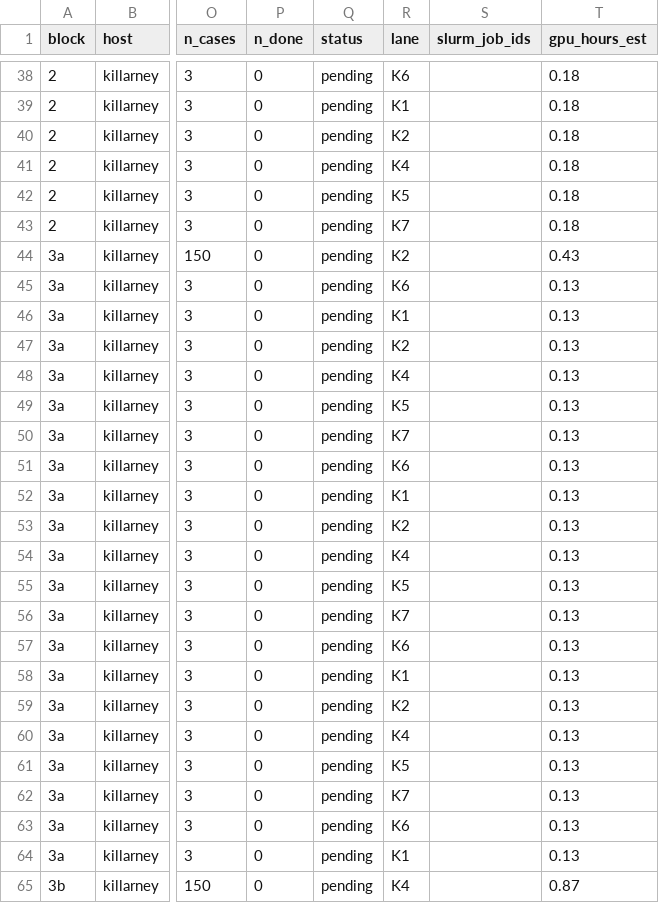
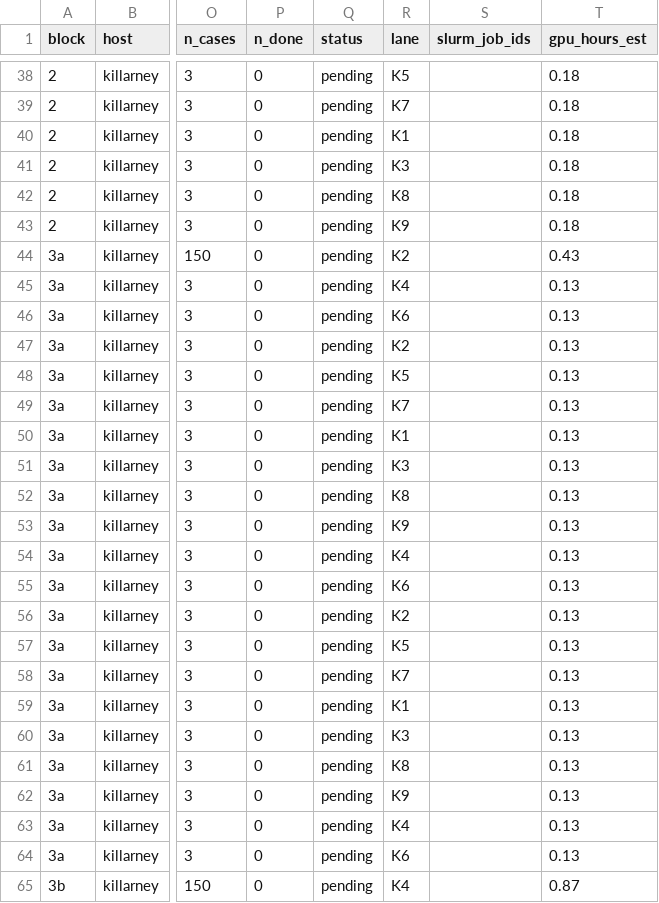
Before and after one commit to billxby/lossy-token-eff, a CSV file: campaign/addendum/step9/manifest.csv, drawn as a sheet; only a part is shown, gaps mark what is left out; the diff covers the shown part only; the diff names each change by its address in the sheet, - before the commit and + after, or states it on an @@ line.

```diff
--- a/campaign/addendum/step9/manifest.csv
+++ b/campaign/addendum/step9/manifest.csv
-R38 (lane): K6
+R38 (lane): K5
-R39 (lane): K1
+R39 (lane): K7
-R40 (lane): K2
+R40 (lane): K1
-R41 (lane): K4
+R41 (lane): K3
-R42 (lane): K5
+R42 (lane): K8
-R43 (lane): K7
+R43 (lane): K9
-R45 (lane): K6
+R45 (lane): K4
-R46 (lane): K1
+R46 (lane): K6
-R48 (lane): K4
+R48 (lane): K5
-R49 (lane): K5
+R49 (lane): K7
-R50 (lane): K7
+R50 (lane): K1
-R51 (lane): K6
+R51 (lane): K3
-R52 (lane): K1
+R52 (lane): K8
-R53 (lane): K2
+R53 (lane): K9
-R55 (lane): K5
+R55 (lane): K6
-R56 (lane): K7
+R56 (lane): K2
-R57 (lane): K6
+R57 (lane): K5
-R58 (lane): K1
+R58 (lane): K7
-R59 (lane): K2
+R59 (lane): K1
-R60 (lane): K4
+R60 (lane): K3
-R61 (lane): K5
+R61 (lane): K8
-R62 (lane): K7
+R62 (lane): K9
-R63 (lane): K6
+R63 (lane): K4
-R64 (lane): K1
+R64 (lane): K6
```
Also changed, not shown: 155 edited cells elsewhere in this file, campaign/addendum/step9/aime_boxed_long.csv, campaign/addendum/step9/grades.csv, 30 other files.
